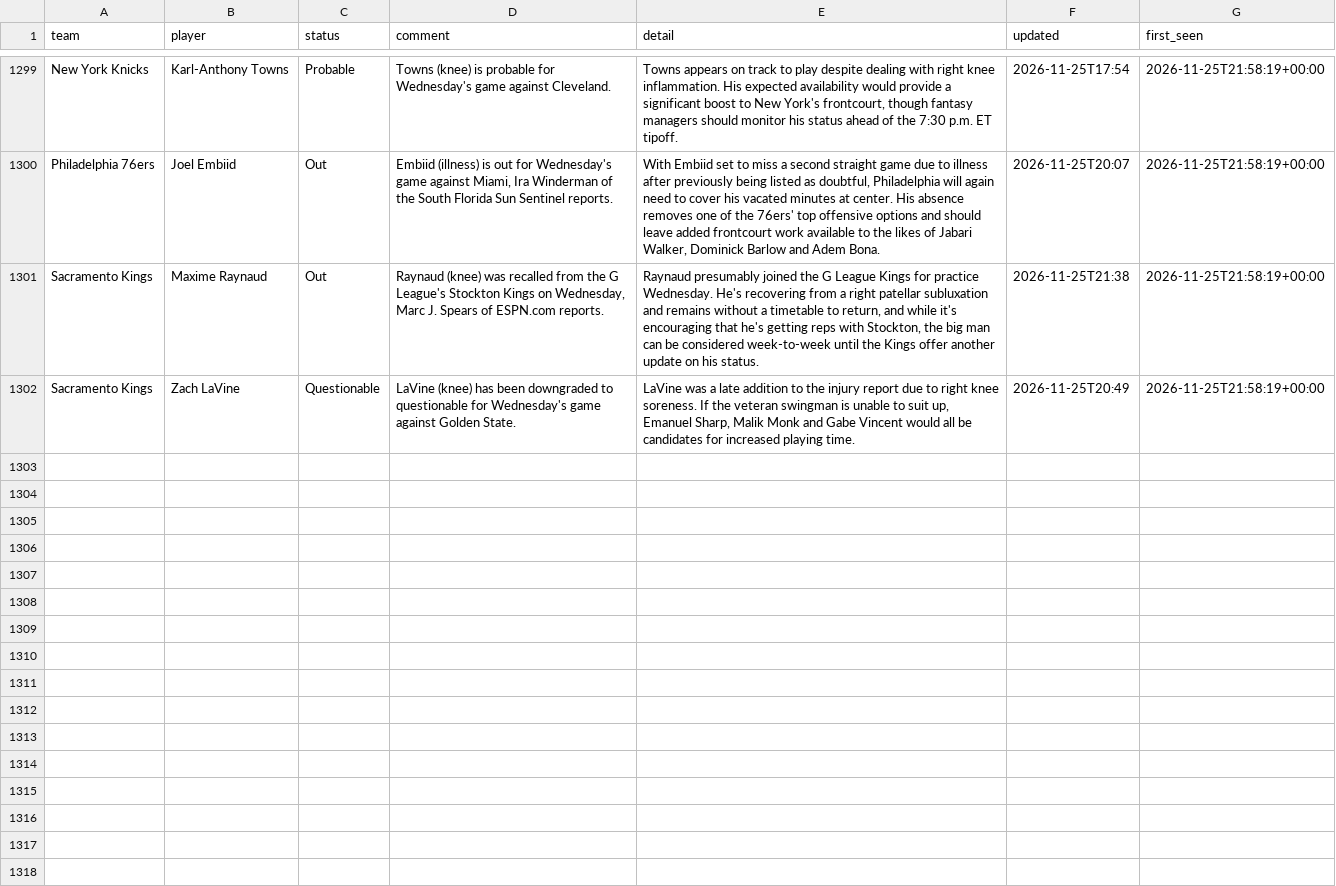
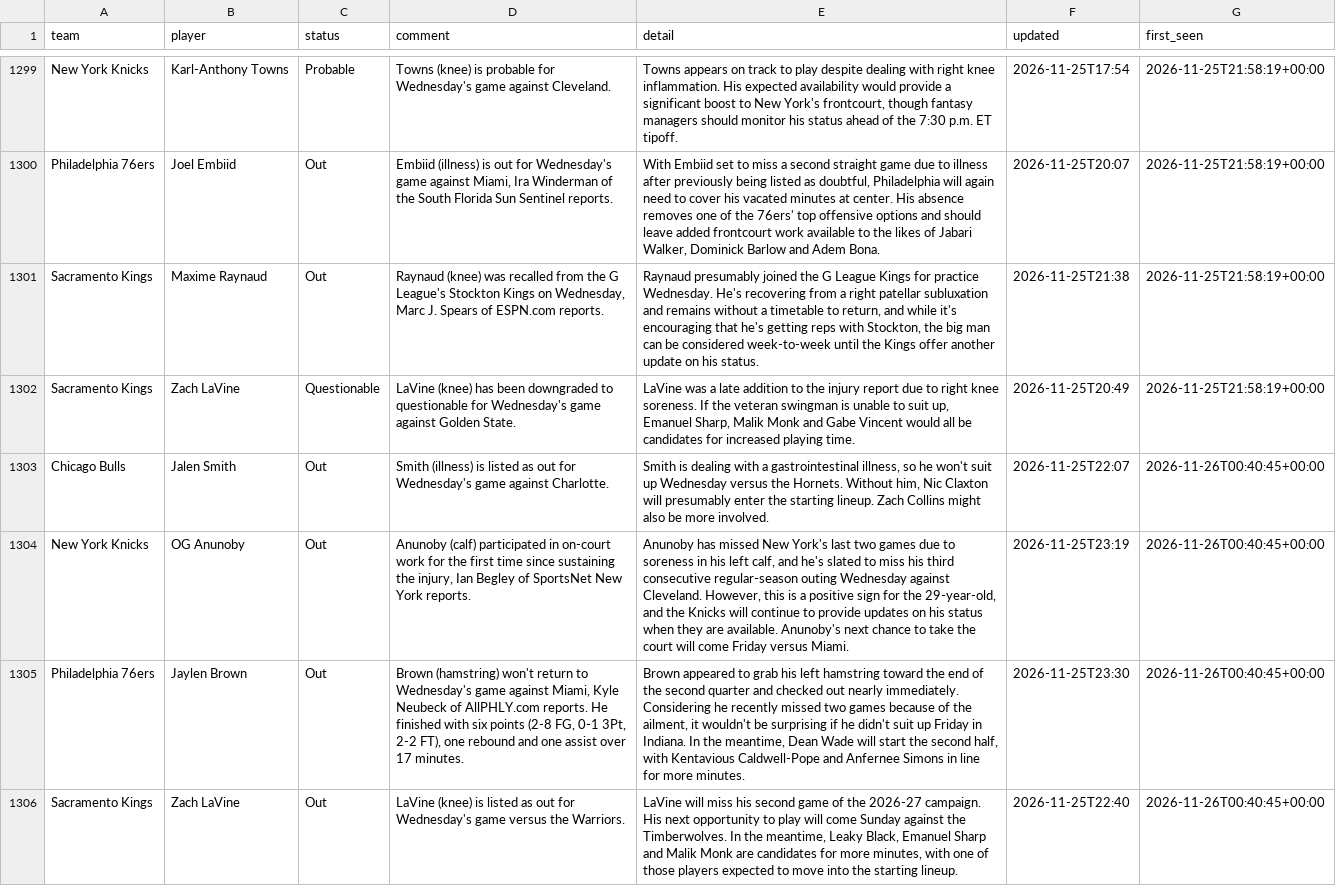
Before and after one commit to barrca12-rgb/NBA, a CSV file: injuries/log.csv, drawn as a sheet; only a part is shown, gaps mark what is left out; the diff names each change by its address in the sheet, - before the commit and + after, or states it on an @@ line.

```diff
--- a/injuries/log.csv
+++ b/injuries/log.csv
+row 1303: Chicago Bulls | Jalen Smith | Out | Smith (illness) is listed as out for Wednesday's game against Charlotte. | Smith is dealing with a gastrointestinal illness, so he won't suit up Wednesday versus the Hornets. Without him, Nic Claxton will presumably enter the starting lineup. Zach Collins might also be more involved. | 2026-11-25T22:07 | 2026-11-26T00:40:45+00:00
+row 1304: New York Knicks | OG Anunoby | Out | Anunoby (calf) participated in on-court work for the first time since sustaining the injury, Ian Begley of SportsNet New York reports. | Anunoby has missed New York's last two games due to soreness in his left calf, and he's slated to miss his third consecutive regular-season outing Wednesday against Cleveland. However, this is a positive sign for the 29-year-old, and the Knicks will continue to provide updates on his status when they are available. Anunoby's next chance to take the court will come Friday versus Miami. | 2026-11-25T23:19 | 2026-11-26T00:40:45+00:00
+row 1305: Philadelphia 76ers | Jaylen Brown | Out | Brown (hamstring) won't return to Wednesday's game against Miami, Kyle Neubeck of AllPHLY.com reports. He finished with six points (2-8 FG, 0-1 3Pt, 2-2 FT), one rebound and one assist over 17 minutes. | Brown appeared to grab his left hamstring toward the end of the second quarter and checked out nearly immediately. Considering he recently missed two games because of the ailment, it wouldn't be surprising if he didn't suit up Friday in Indiana. In the meantime, Dean Wade will start the second half, with Kentavious Caldwell-Pope and Anfernee Simons in line for more minutes. | 2026-11-25T23:30 | 2026-11-26T00:40:45+00:00
+row 1306: Sacramento Kings | Zach LaVine | Out | LaVine (knee) is listed as out for Wednesday's game versus the Warriors. | LaVine will miss his second game of the 2026-27 campaign. His next opportunity to play will come Sunday against the Timberwolves. In the meantime, Leaky Black, Emanuel Sharp and Malik Monk are candidates for more minutes, with one of those players expected to move into the starting lineup. | 2026-11-25T22:40 | 2026-11-26T00:40:45+00:00
```
Also changed, not shown: bets/plays.csv, injuries/latest.csv, 2 other files.
